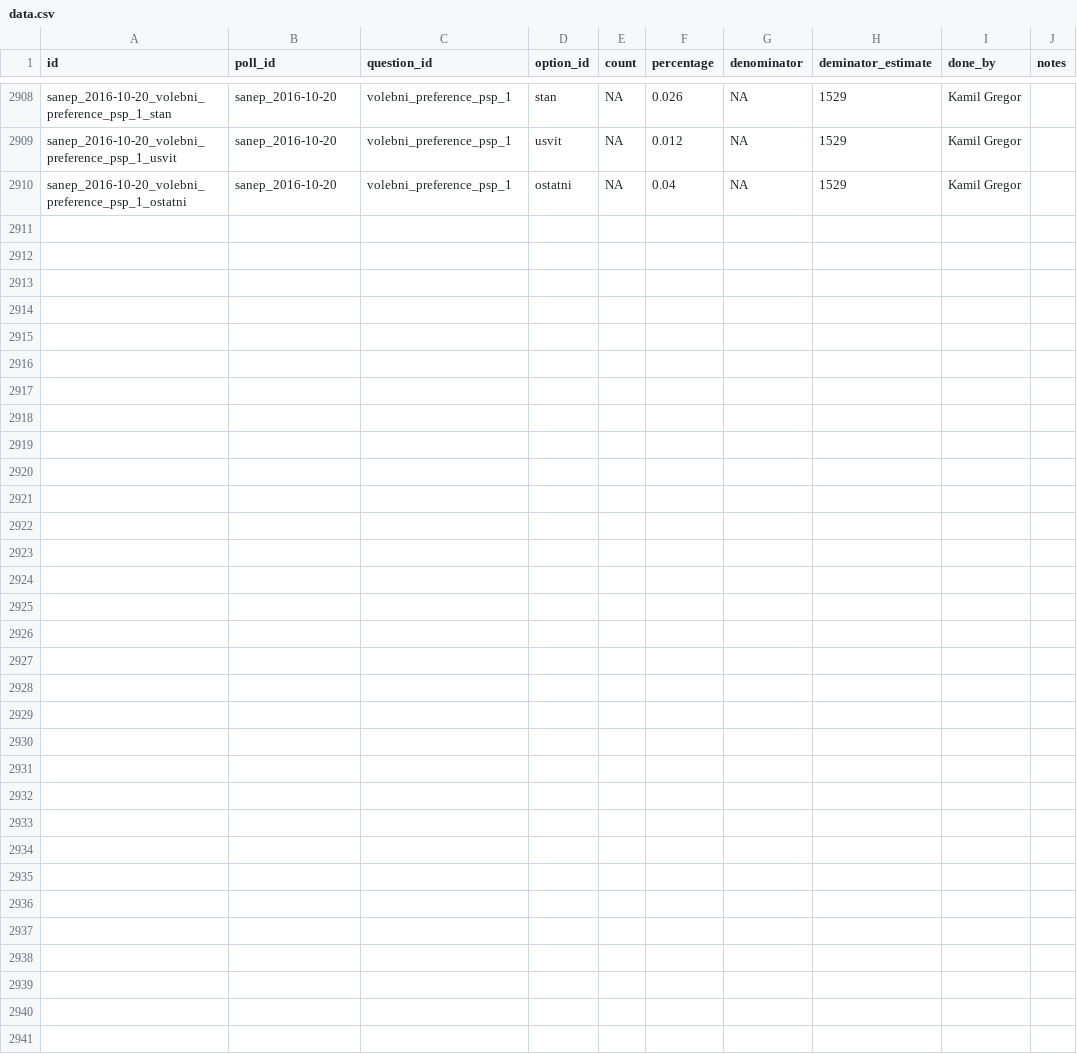
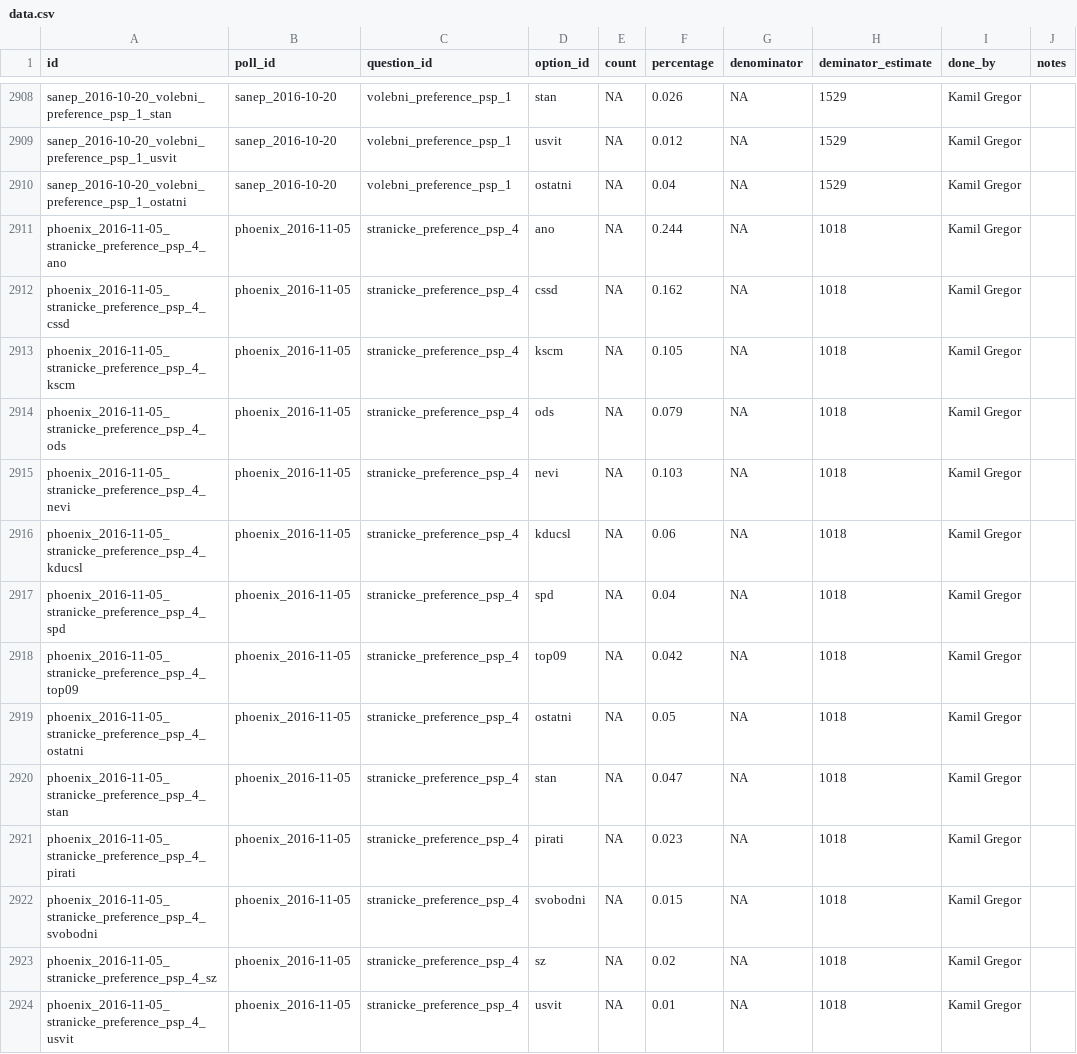
Before and after one commit to kamilgregor1/eu_pollster, a CSV file: www/data.csv, drawn as a sheet; only a part is shown, gaps mark what is left out.

Commit message:
phoenix_2011-11-16 added

```diff
--- a/www/data.csv
+++ b/www/data.csv
@@ -2910 +2910,15 @@ sanep_2016-10-20_volebni_preference_psp_1_usvit,sanep_2016-10-20,volebni_prefere
 sanep_2016-10-20_volebni_preference_psp_1_ostatni,sanep_2016-10-20,volebni_preference_psp_1,ostatni,NA,0.04,NA,1529,Kamil Gregor,
+phoenix_2016-11-05_stranicke_preference_psp_4_ano,phoenix_2016-11-05,stranicke_preference_psp_4,ano,NA,0.244,NA,1018,Kamil Gregor,
+phoenix_2016-11-05_stranicke_preference_psp_4_cssd,phoenix_2016-11-05,stranicke_preference_psp_4,cssd,NA,0.162,NA,1018,Kamil Gregor,
+phoenix_2016-11-05_stranicke_preference_psp_4_kscm,phoenix_2016-11-05,stranicke_preference_psp_4,kscm,NA,0.105,NA,1018,Kamil Gregor,
+phoenix_2016-11-05_stranicke_preference_psp_4_ods,phoenix_2016-11-05,stranicke_preference_psp_4,ods,NA,0.079,NA,1018,Kamil Gregor,
+phoenix_2016-11-05_stranicke_preference_psp_4_nevi,phoenix_2016-11-05,stranicke_preference_psp_4,nevi,NA,0.103,NA,1018,Kamil Gregor,
+phoenix_2016-11-05_stranicke_preference_psp_4_kducsl,phoenix_2016-11-05,stranicke_preference_psp_4,kducsl,NA,0.06,NA,1018,Kamil Gregor,
+phoenix_2016-11-05_stranicke_preference_psp_4_spd,phoenix_2016-11-05,stranicke_preference_psp_4,spd,NA,0.04,NA,1018,Kamil Gregor,
+phoenix_2016-11-05_stranicke_preference_psp_4_top09,phoenix_2016-11-05,stranicke_preference_psp_4,top09,NA,0.042,NA,1018,Kamil Gregor,
+phoenix_2016-11-05_stranicke_preference_psp_4_ostatni,phoenix_2016-11-05,stranicke_preference_psp_4,ostatni,NA,0.05,NA,1018,Kamil Gregor,
+phoenix_2016-11-05_stranicke_preference_psp_4_stan,phoenix_2016-11-05,stranicke_preference_psp_4,stan,NA,0.047,NA,1018,Kamil Gregor,
+phoenix_2016-11-05_stranicke_preference_psp_4_pirati,phoenix_2016-11-05,stranicke_preference_psp_4,pirati,NA,0.023,NA,1018,Kamil Gregor,
+phoenix_2016-11-05_stranicke_preference_psp_4_svobodni,phoenix_2016-11-05,stranicke_preference_psp_4,svobodni,NA,0.015,NA,1018,Kamil Gregor,
+phoenix_2016-11-05_stranicke_preference_psp_4_sz,phoenix_2016-11-05,stranicke_preference_psp_4,sz,NA,0.02,NA,1018,Kamil Gregor,
+phoenix_2016-11-05_stranicke_preference_psp_4_usvit,phoenix_2016-11-05,stranicke_preference_psp_4,usvit,NA,0.01,NA,1018,Kamil Gregor,
```
Also changed, not shown: www/polls.csv, 1 other file.
